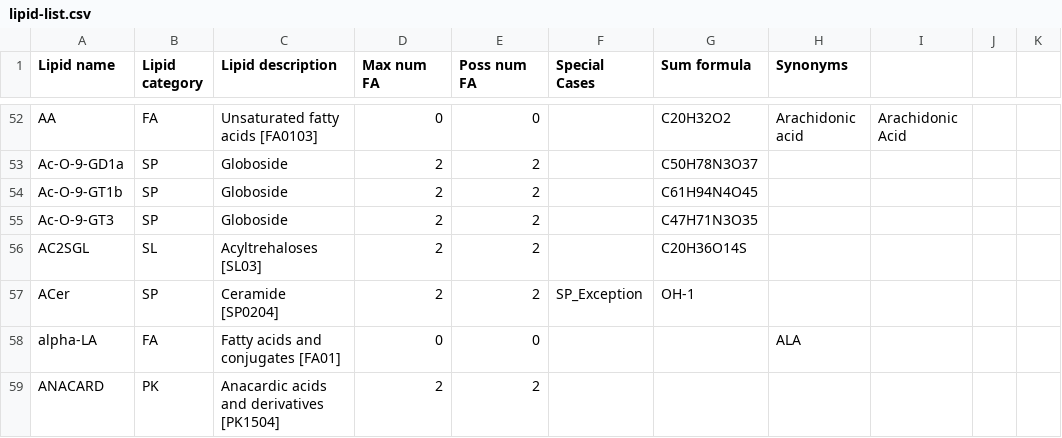
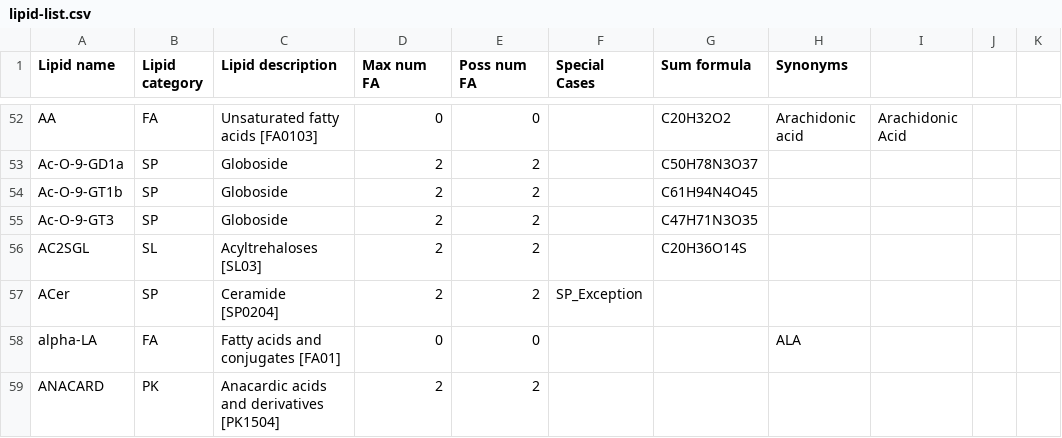
Before and after one commit to lifs-tools/goslin, a CSV file: lipid-list.csv, drawn as a sheet; only a part is shown, gaps mark what is left out; the diff names each change by its address in the sheet, - before the commit and + after, or states it on an @@ line.

Commit message:
updated lipid list for ACer support

```diff
--- a/lipid-list.csv
+++ b/lipid-list.csv
-G57 (Sum formula): OH-1
+G57 (Sum formula): (empty)
```
